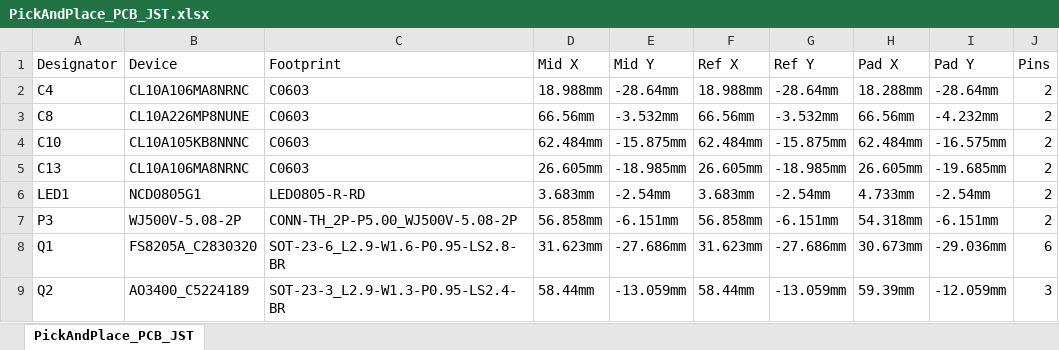
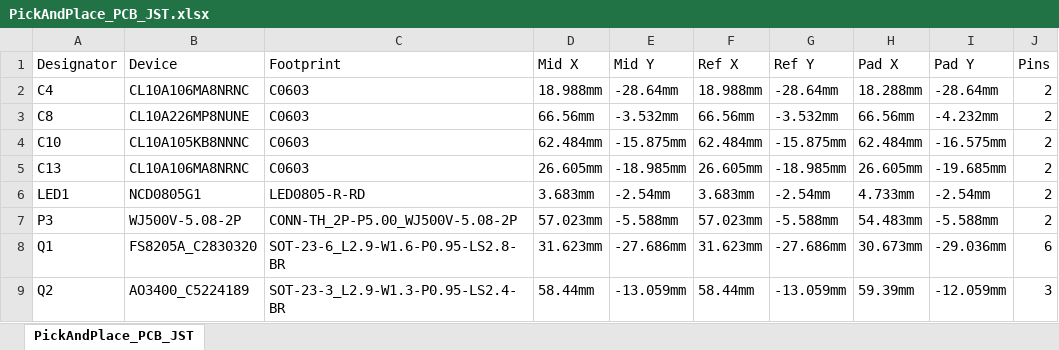
Before and after one commit to Baustinlynch/String-Light-PSU, an Excel workbook: PCB/JST/Fabrication/PickAndPlace_PCB_JST.xlsx, sheet PickAndPlace_PCB_JST, drawn as a sheet; only a part is shown; values as stored, in another font and other column widths than the file's, no borders; the diff names each change by its address in the sheet, - before the commit and + after, or states it on an @@ line.

```diff
--- a/PCB/JST/Fabrication/PickAndPlace_PCB_JST.xlsx (sheet PickAndPlace_PCB_JST)
+++ b/PCB/JST/Fabrication/PickAndPlace_PCB_JST.xlsx (sheet PickAndPlace_PCB_JST)
-D7 (Mid X): 56.858mm
+D7 (Mid X): 57.023mm
-E7 (Mid Y): -6.151mm
+E7 (Mid Y): -5.588mm
-F7 (Ref X): 56.858mm
+F7 (Ref X): 57.023mm
-G7 (Ref Y): -6.151mm
+G7 (Ref Y): -5.588mm
-H7 (Pad X): 54.318mm
+H7 (Pad X): 54.483mm
-I7 (Pad Y): -6.151mm
+I7 (Pad Y): -5.588mm
```
Also changed, not shown: 5 other files.
